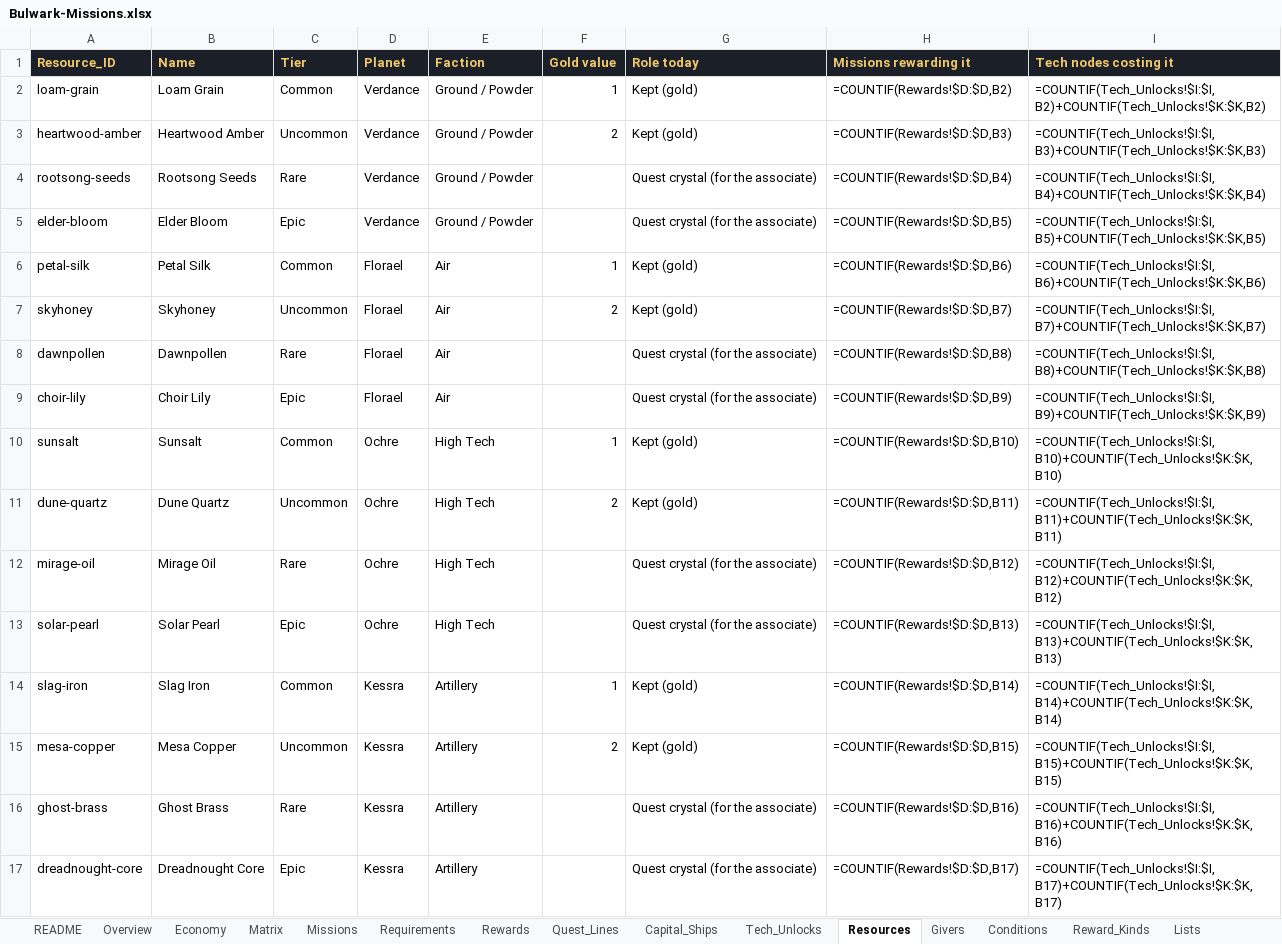
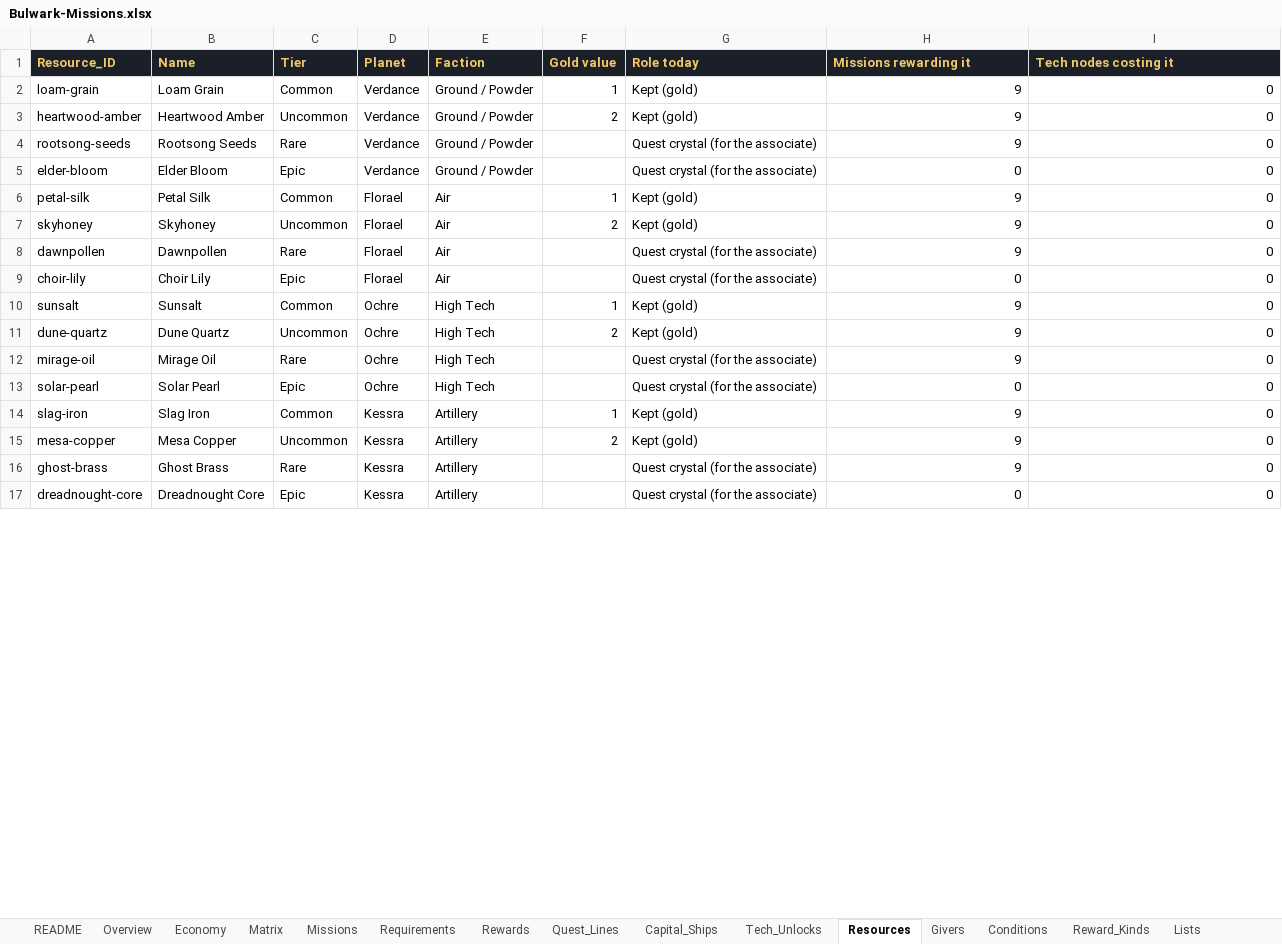
Before and after one commit to rburnett66/Bulwark-Metamax, an Excel workbook: docs/sources/Bulwark-Missions.xlsx, sheet Resources, drawn as a sheet; only a part is shown; values as stored, in another font and other column widths than the file's, no borders; formulas without a stored value are shown as written; charts and pictures not drawn; the diff covers the shown part only; the diff names each change by its address in the sheet, - before the commit and + after, or states it on an @@ line.

```diff
--- a/docs/sources/Bulwark-Missions.xlsx (sheet Resources)
+++ b/docs/sources/Bulwark-Missions.xlsx (sheet Resources)
-H2 (Missions rewarding it): =COUNTIF(Rewards!$D:$D,B2)
+H2 (Missions rewarding it): 9
-I2 (Tech nodes costing it): =COUNTIF(Tech_Unlocks!$I:$I,B2)+COUNTIF(Tech_Unlocks!$K:$K,B2)
+I2 (Tech nodes costing it): 0
-H3 (Missions rewarding it): =COUNTIF(Rewards!$D:$D,B3)
+H3 (Missions rewarding it): 9
-I3 (Tech nodes costing it): =COUNTIF(Tech_Unlocks!$I:$I,B3)+COUNTIF(Tech_Unlocks!$K:$K,B3)
+I3 (Tech nodes costing it): 0
-H4 (Missions rewarding it): =COUNTIF(Rewards!$D:$D,B4)
+H4 (Missions rewarding it): 9
-I4 (Tech nodes costing it): =COUNTIF(Tech_Unlocks!$I:$I,B4)+COUNTIF(Tech_Unlocks!$K:$K,B4)
+I4 (Tech nodes costing it): 0
-H5 (Missions rewarding it): =COUNTIF(Rewards!$D:$D,B5)
+H5 (Missions rewarding it): 0
-I5 (Tech nodes costing it): =COUNTIF(Tech_Unlocks!$I:$I,B5)+COUNTIF(Tech_Unlocks!$K:$K,B5)
+I5 (Tech nodes costing it): 0
-H6 (Missions rewarding it): =COUNTIF(Rewards!$D:$D,B6)
+H6 (Missions rewarding it): 9
-I6 (Tech nodes costing it): =COUNTIF(Tech_Unlocks!$I:$I,B6)+COUNTIF(Tech_Unlocks!$K:$K,B6)
+I6 (Tech nodes costing it): 0
-H7 (Missions rewarding it): =COUNTIF(Rewards!$D:$D,B7)
+H7 (Missions rewarding it): 9
-I7 (Tech nodes costing it): =COUNTIF(Tech_Unlocks!$I:$I,B7)+COUNTIF(Tech_Unlocks!$K:$K,B7)
+I7 (Tech nodes costing it): 0
-H8 (Missions rewarding it): =COUNTIF(Rewards!$D:$D,B8)
+H8 (Missions rewarding it): 9
-I8 (Tech nodes costing it): =COUNTIF(Tech_Unlocks!$I:$I,B8)+COUNTIF(Tech_Unlocks!$K:$K,B8)
+I8 (Tech nodes costing it): 0
-H9 (Missions rewarding it): =COUNTIF(Rewards!$D:$D,B9)
+H9 (Missions rewarding it): 0
-I9 (Tech nodes costing it): =COUNTIF(Tech_Unlocks!$I:$I,B9)+COUNTIF(Tech_Unlocks!$K:$K,B9)
+I9 (Tech nodes costing it): 0
-H10 (Missions rewarding it): =COUNTIF(Rewards!$D:$D,B10)
+H10 (Missions rewarding it): 9
-I10 (Tech nodes costing it): =COUNTIF(Tech_Unlocks!$I:$I,B10)+COUNTIF(Tech_Unlocks!$K:$K,B10)
+I10 (Tech nodes costing it): 0
-H11 (Missions rewarding it): =COUNTIF(Rewards!$D:$D,B11)
+H11 (Missions rewarding it): 9
-I11 (Tech nodes costing it): =COUNTIF(Tech_Unlocks!$I:$I,B11)+COUNTIF(Tech_Unlocks!$K:$K,B11)
+I11 (Tech nodes costing it): 0
-H12 (Missions rewarding it): =COUNTIF(Rewards!$D:$D,B12)
+H12 (Missions rewarding it): 9
-I12 (Tech nodes costing it): =COUNTIF(Tech_Unlocks!$I:$I,B12)+COUNTIF(Tech_Unlocks!$K:$K,B12)
+I12 (Tech nodes costing it): 0
-H13 (Missions rewarding it): =COUNTIF(Rewards!$D:$D,B13)
+H13 (Missions rewarding it): 0
-I13 (Tech nodes costing it): =COUNTIF(Tech_Unlocks!$I:$I,B13)+COUNTIF(Tech_Unlocks!$K:$K,B13)
+I13 (Tech nodes costing it): 0
-H14 (Missions rewarding it): =COUNTIF(Rewards!$D:$D,B14)
+H14 (Missions rewarding it): 9
-I14 (Tech nodes costing it): =COUNTIF(Tech_Unlocks!$I:$I,B14)+COUNTIF(Tech_Unlocks!$K:$K,B14)
+I14 (Tech nodes costing it): 0
-H15 (Missions rewarding it): =COUNTIF(Rewards!$D:$D,B15)
+H15 (Missions rewarding it): 9
-I15 (Tech nodes costing it): =COUNTIF(Tech_Unlocks!$I:$I,B15)+COUNTIF(Tech_Unlocks!$K:$K,B15)
+I15 (Tech nodes costing it): 0
-H16 (Missions rewarding it): =COUNTIF(Rewards!$D:$D,B16)
+H16 (Missions rewarding it): 9
-I16 (Tech nodes costing it): =COUNTIF(Tech_Unlocks!$I:$I,B16)+COUNTIF(Tech_Unlocks!$K:$K,B16)
+I16 (Tech nodes costing it): 0
-H17 (Missions rewarding it): =COUNTIF(Rewards!$D:$D,B17)
+H17 (Missions rewarding it): 0
-I17 (Tech nodes costing it): =COUNTIF(Tech_Unlocks!$I:$I,B17)+COUNTIF(Tech_Unlocks!$K:$K,B17)
+I17 (Tech nodes costing it): 0
```
Also changed, not shown: 40 edited cells elsewhere in this sheet, sheet Rewards, sheet Requirements, sheet Missions, sheet Tech_Unlocks, sheet Economy, sheet Givers, 6 more sheets, charts or pictures, docs/sources/Bulwark-Map-Data.xlsx, 33 other files.
